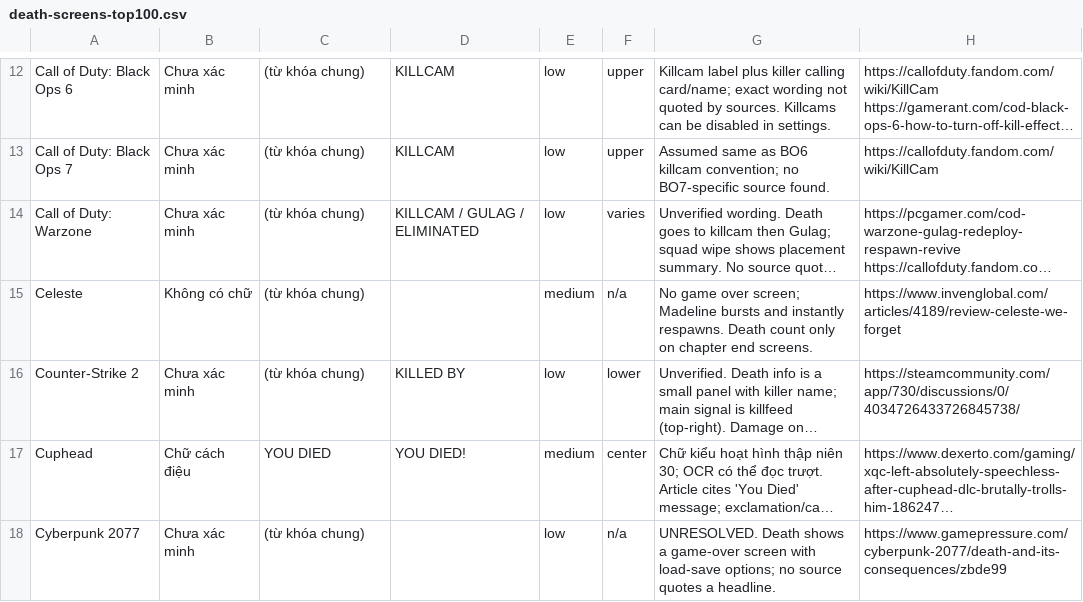
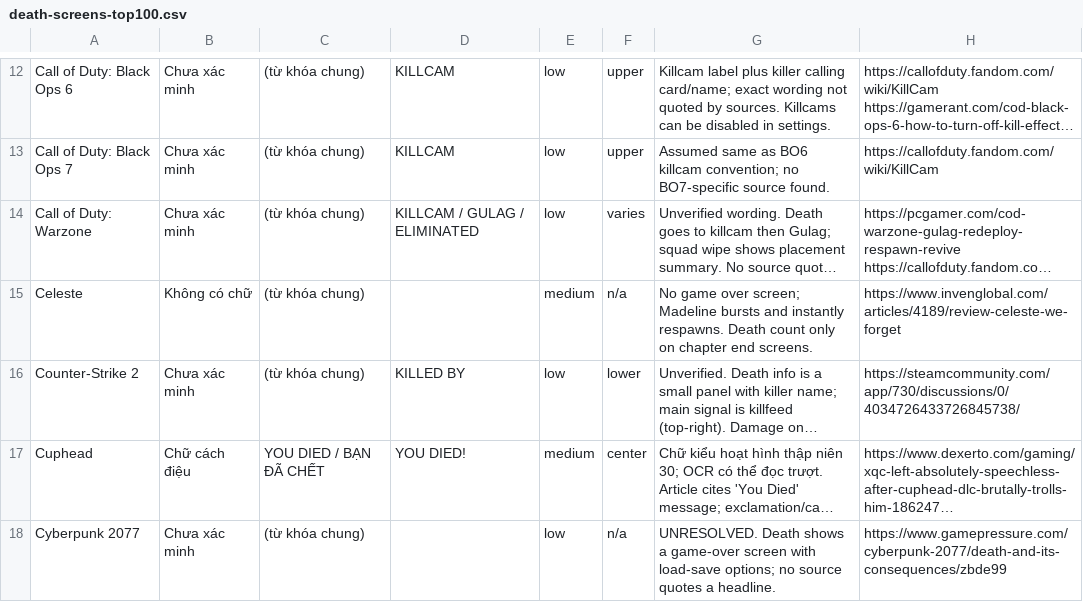
Before and after one commit to nguucode/byrgenwerth, a CSV file: docs/death-screens-top100.csv, drawn as a sheet; only a part is shown, gaps mark what is left out; long unchanged cells end in …; the diff covers the shown part only; the diff names each change by its address in the sheet, - before the commit and + after, or states it on an @@ line.

```diff
--- a/docs/death-screens-top100.csv
+++ b/docs/death-screens-top100.csv
-C17: YOU DIED
+C17: YOU DIED / BẠN ĐÃ CHẾT
```
Also changed, not shown: 10 edited cells elsewhere in this file, 7 other files.
